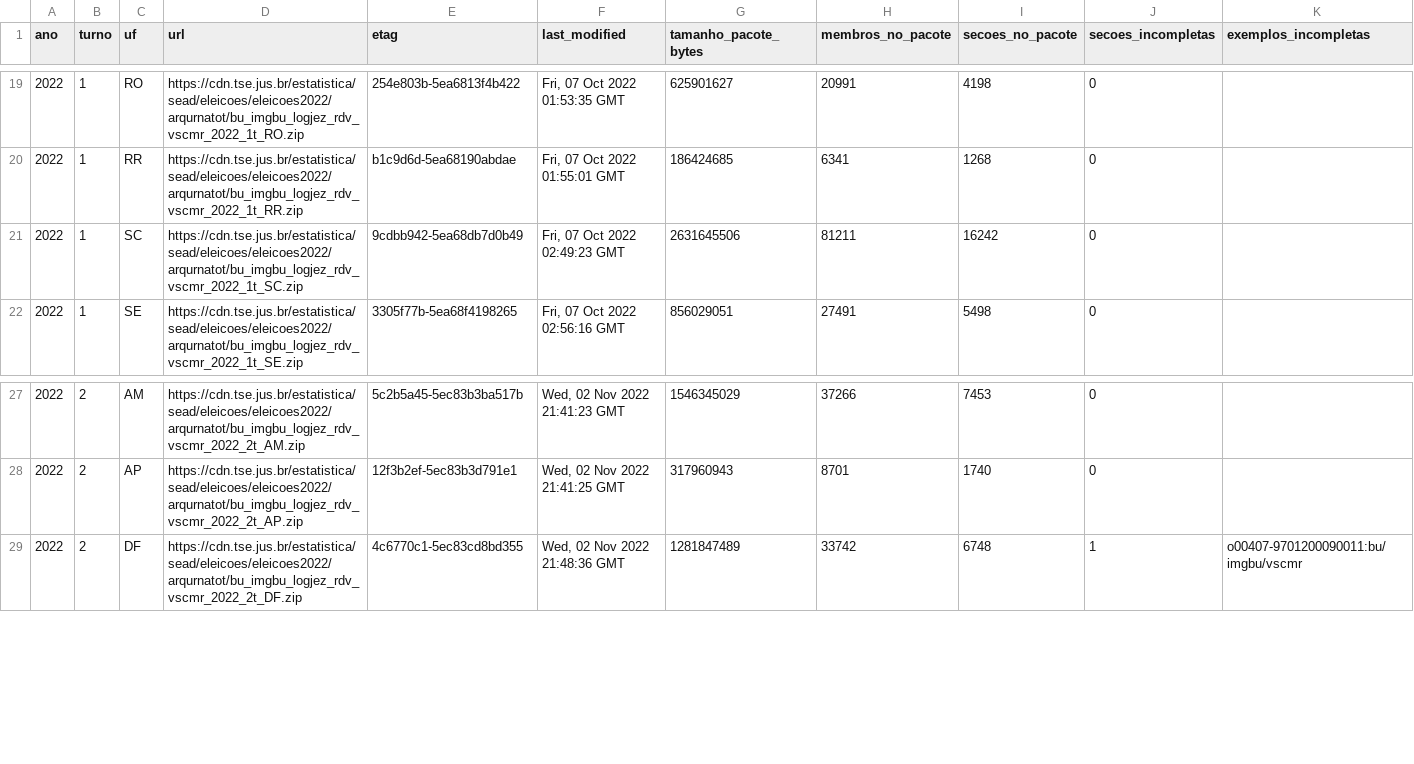
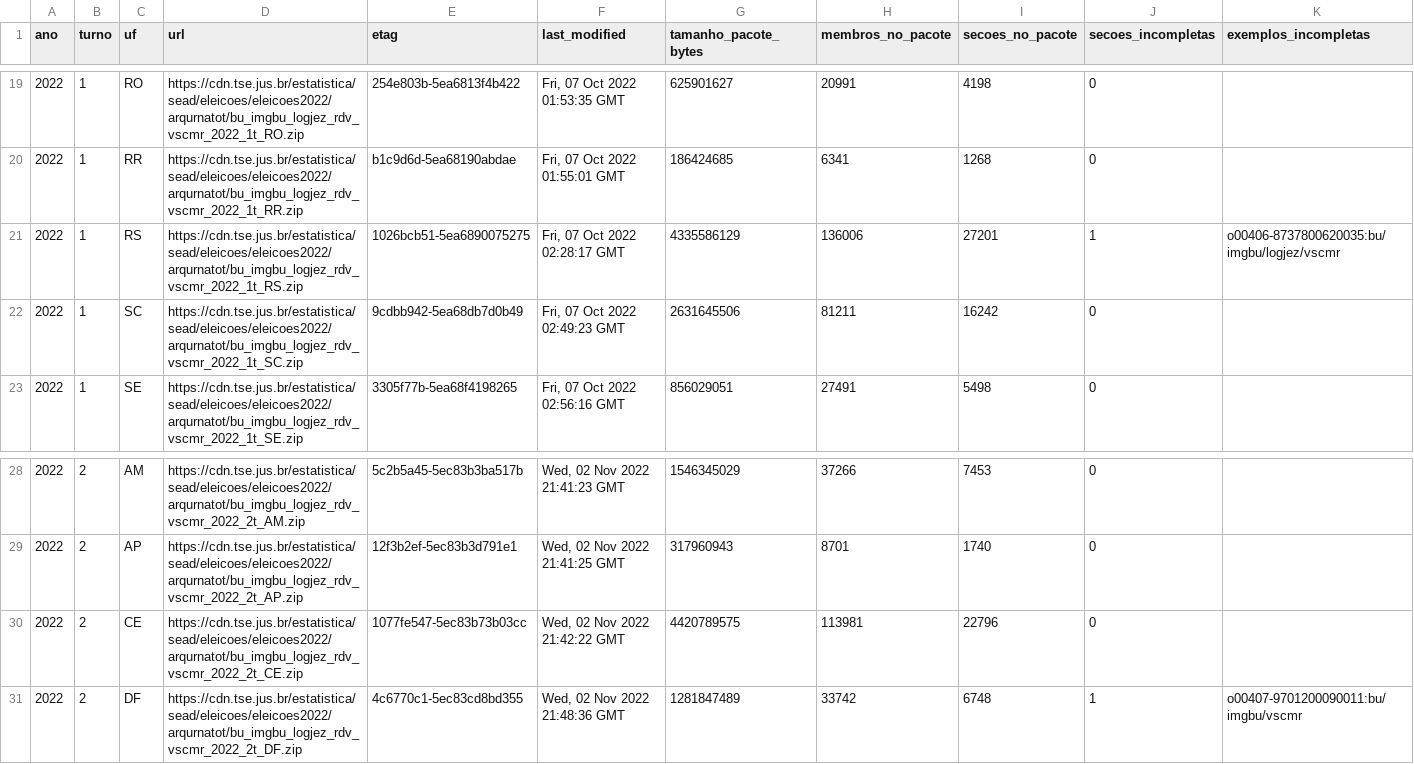
Before and after one commit to BigCorps/ObservatorioEleitoral, a CSV file: manifestos/cobertura_arquivos_urna.csv, drawn as a sheet; only a part is shown, gaps mark what is left out; rows hold the shown columns only; the diff names each change by its address in the sheet, - before the commit and + after, or states it on an @@ line.

```diff
--- a/manifestos/cobertura_arquivos_urna.csv
+++ b/manifestos/cobertura_arquivos_urna.csv
+row 21: 2022 | 1 | RS | https://cdn.tse.jus.br/estatistica/sead/eleicoes/eleicoes2022/arqurnatot/bu_imgbu_logjez_rdv_vscmr_2022_1t_RS.zip | 1026bcb51-5ea6890075275 | Fri, 07 Oct 2022 02:28:17 GMT | 4335586129 | 136006 | 27201 | 1 | o00406-8737800620035:bu/imgbu/logjez/vscmr
+row 30: 2022 | 2 | CE | https://cdn.tse.jus.br/estatistica/sead/eleicoes/eleicoes2022/arqurnatot/bu_imgbu_logjez_rdv_vscmr_2022_2t_CE.zip | 1077fe547-5ec83b73b03cc | Wed, 02 Nov 2022 21:42:22 GMT | 4420789575 | 113981 | 22796 | 0
```
